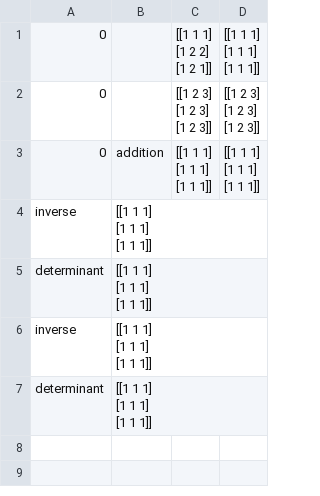
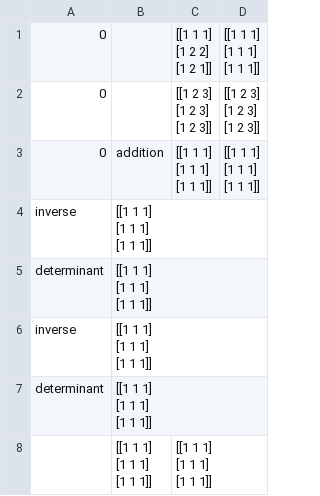
Before and after one commit to abdullah303/matrix_tool, a CSV file: exercises/test.csv, drawn as a sheet.

```diff
--- a/exercises/test.csv
+++ b/exercises/test.csv
@@ -27 +27,6 @@ determinant,"[[1 1 1]
  [1 1 1]]",
+,"[[1 1 1]
+ [1 1 1]
+ [1 1 1]]","[[1 1 1]
+ [1 1 1]
+ [1 1 1]]"
```
Also changed, not shown: 1 other file.
